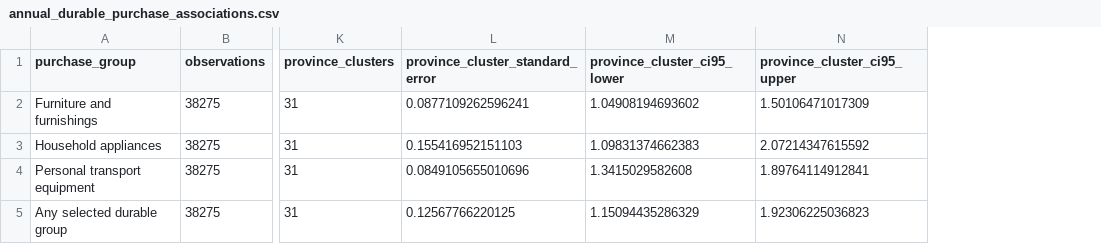
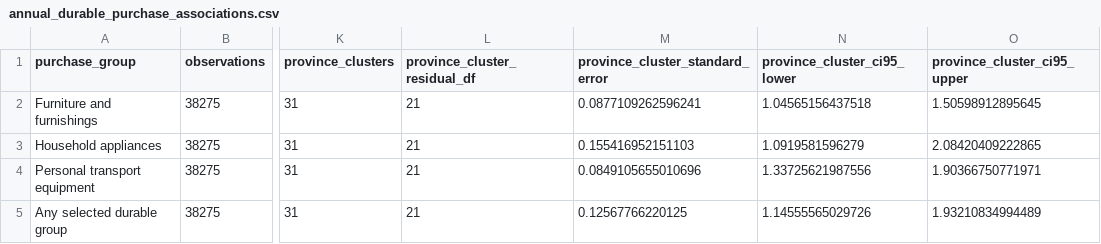
Before and after one commit to aliye-nezhad/Household-Credit-Access-Expenditure-Allocation-R, a CSV file: outputs/tables/annual_durable_purchase_associations.csv, drawn as a sheet; only a part is shown, gaps mark what is left out; addresses are those after the commit; the diff names each change by its address in the sheet, - before the commit and + after, or states it on an @@ line.

```diff
--- a/outputs/tables/annual_durable_purchase_associations.csv
+++ b/outputs/tables/annual_durable_purchase_associations.csv
+column L (province_cluster_residual_df), rows 2-5: all 21
-N2 (province_cluster_ci95_lower): 1.04908194693602
+N2 (province_cluster_ci95_lower): 1.04565156437518
-O2 (province_cluster_ci95_upper): 1.50106471017309
+O2 (province_cluster_ci95_upper): 1.50598912895645
-N3 (province_cluster_ci95_lower): 1.09831374662383
+N3 (province_cluster_ci95_lower): 1.0919581596279
-O3 (province_cluster_ci95_upper): 2.07214347615592
+O3 (province_cluster_ci95_upper): 2.08420409222865
-N4 (province_cluster_ci95_lower): 1.3415029582608
+N4 (province_cluster_ci95_lower): 1.33725621987556
-O4 (province_cluster_ci95_upper): 1.89764114912841
+O4 (province_cluster_ci95_upper): 1.90366750771971
-N5 (province_cluster_ci95_lower): 1.15094435286329
+N5 (province_cluster_ci95_lower): 1.14555565029726
-O5 (province_cluster_ci95_upper): 1.92306225036823
+O5 (province_cluster_ci95_upper): 1.93210834994489
```
Also changed, not shown: 2 other files.
